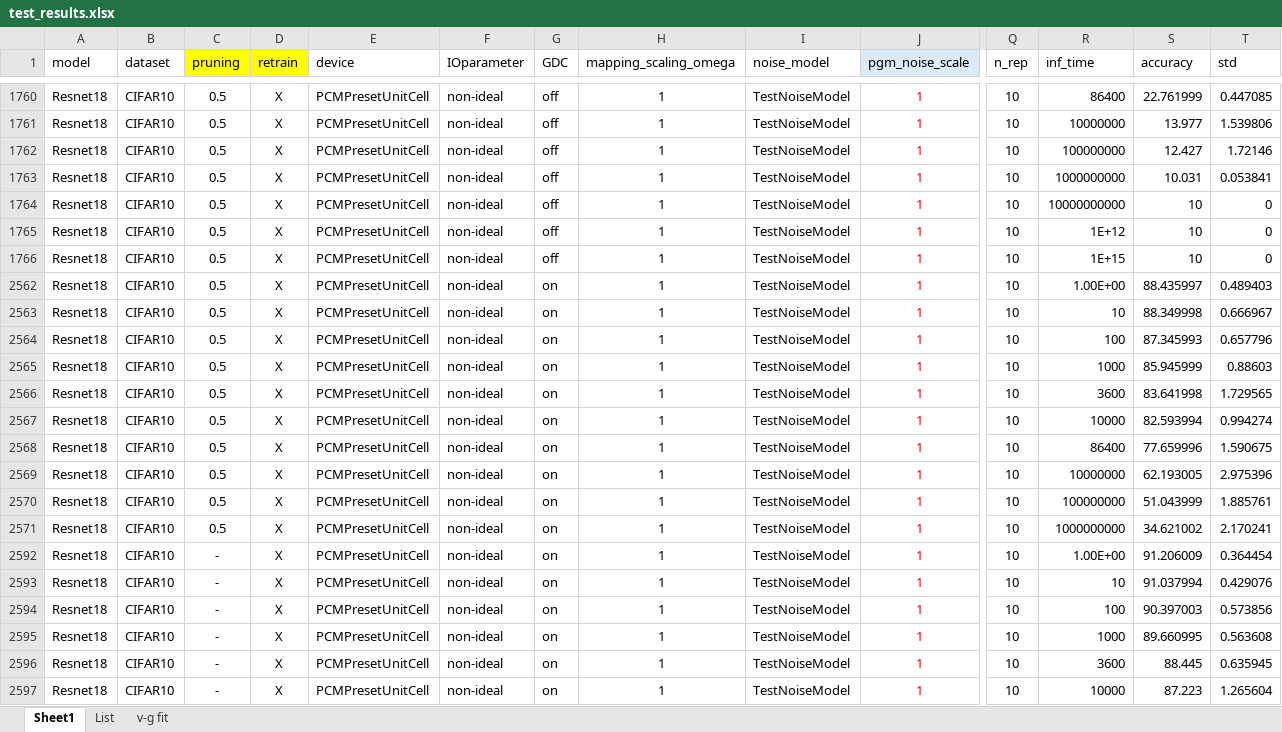
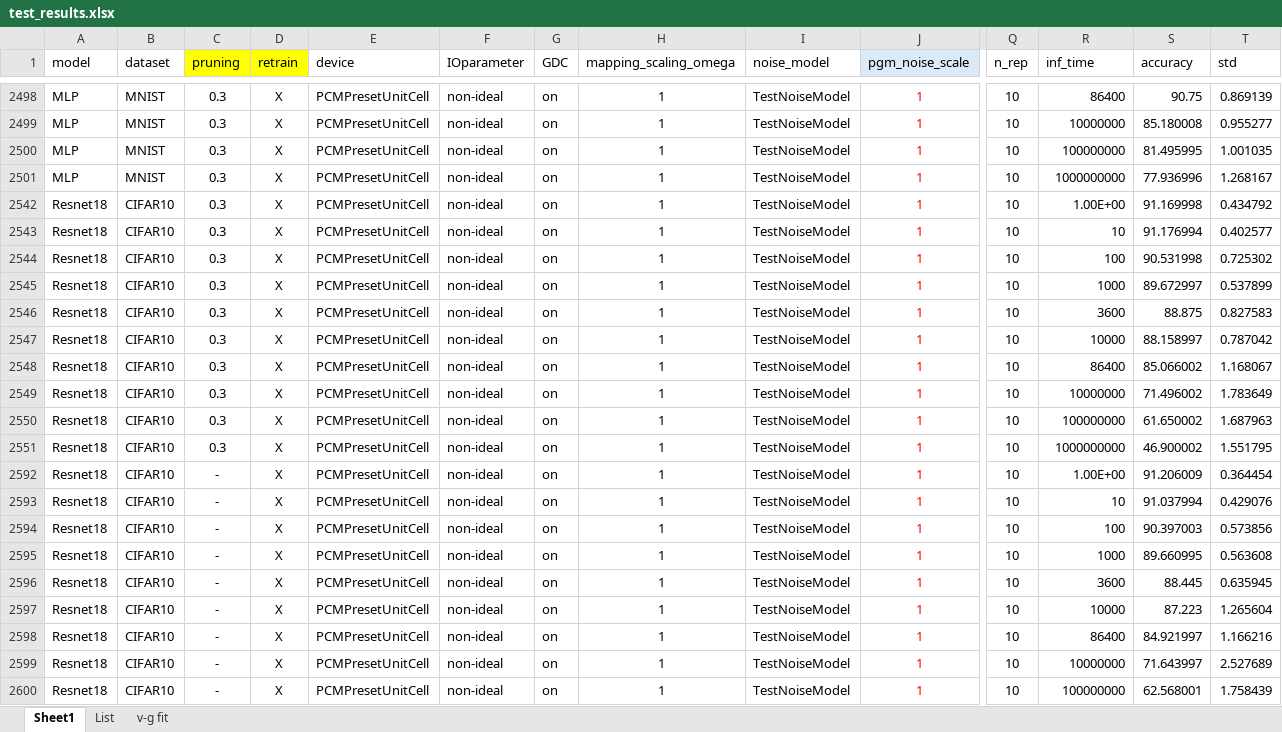
Before and after one commit to PRAM-weight-biasing/PRAM-weight-biasing, an Excel workbook: z_data_processing/test_results.xlsx, sheet Sheet1, drawn as a sheet; only a part is shown, gaps mark what is left out; the shorter side is filled out with more unchanged rows; values as stored, in another font and other column widths than the file's, no borders; removed rows and columns are numbered as before the commit, all else as after; rows hold the shown columns only; the diff covers the shown part only; the diff names each change by its address in the sheet, - before the commit and + after, or states it on an @@ line.

```diff
--- a/z_data_processing/test_results.xlsx (sheet Sheet1)
+++ b/z_data_processing/test_results.xlsx (sheet Sheet1)
-A2498:A2501 (model): Resnet18
+A2498:A2501 (model): MLP
-B2498:B2501 (dataset): CIFAR10
+B2498:B2501 (dataset): MNIST
-C2498:C2501 (pruning): 0.5
+C2498:C2501 (pruning): 0.3
-G2498:G2501 (GDC): off
+G2498:G2501 (GDC): on
-S2498 (accuracy): 22.761999
+S2498 (accuracy): 90.75
-T2498 (std): 0.447085
+T2498 (std): 0.869139
-S2499 (accuracy): 13.977
+S2499 (accuracy): 85.180008
-T2499 (std): 1.539806
+T2499 (std): 0.955277
-S2500 (accuracy): 12.427
+S2500 (accuracy): 81.495995
-T2500 (std): 1.72146
+T2500 (std): 1.001035
-S2501 (accuracy): 10.031
+S2501 (accuracy): 77.936996
-T2501 (std): 0.053841
+T2501 (std): 1.268167
@@ row 1764 hidden: Resnet18 | CIFAR10 | 0.5 | X | PCMPresetUnitCell | non-ideal | off | 1 | TestNoiseModel | 1 | 10 | 10000000000 | 10 | 0 @@
@@ row 1765 hidden: Resnet18 | CIFAR10 | 0.5 | X | PCMPresetUnitCell | non-ideal | off | 1 | TestNoiseModel | 1 | 10 | 1E+12 | 10 | 0 @@
@@ row 1766 hidden: Resnet18 | CIFAR10 | 0.5 | X | PCMPresetUnitCell | non-ideal | off | 1 | TestNoiseModel | 1 | 10 | 1E+15 | 10 | 0 @@
-C2542:C2551 (pruning): 0.5
+C2542:C2551 (pruning): 0.3
-S2542 (accuracy): 88.435997
+S2542 (accuracy): 91.169998
-T2542 (std): 0.489403
+T2542 (std): 0.434792
-S2543 (accuracy): 88.349998
+S2543 (accuracy): 91.176994
-T2543 (std): 0.666967
+T2543 (std): 0.402577
-S2544 (accuracy): 87.345993
+S2544 (accuracy): 90.531998
-T2544 (std): 0.657796
+T2544 (std): 0.725302
-S2545 (accuracy): 85.945999
+S2545 (accuracy): 89.672997
-T2545 (std): 0.88603
+T2545 (std): 0.537899
-S2546 (accuracy): 83.641998
+S2546 (accuracy): 88.875
-T2546 (std): 1.729565
+T2546 (std): 0.827583
-S2547 (accuracy): 82.593994
+S2547 (accuracy): 88.158997
-T2547 (std): 0.994274
+T2547 (std): 0.787042
-S2548 (accuracy): 77.659996
+S2548 (accuracy): 85.066002
-T2548 (std): 1.590675
+T2548 (std): 1.168067
-S2549 (accuracy): 62.193005
+S2549 (accuracy): 71.496002
-T2549 (std): 2.975396
+T2549 (std): 1.783649
-S2550 (accuracy): 51.043999
+S2550 (accuracy): 61.650002
-T2550 (std): 1.885761
+T2550 (std): 1.687963
-S2551 (accuracy): 34.621002
+S2551 (accuracy): 46.900002
-T2551 (std): 2.170241
+T2551 (std): 1.551795
```
Also changed, not shown: 21 hidden or unhidden rows and 38 edited cells elsewhere in this sheet, formulas that keep their value, hidden cells, 3 other files.
